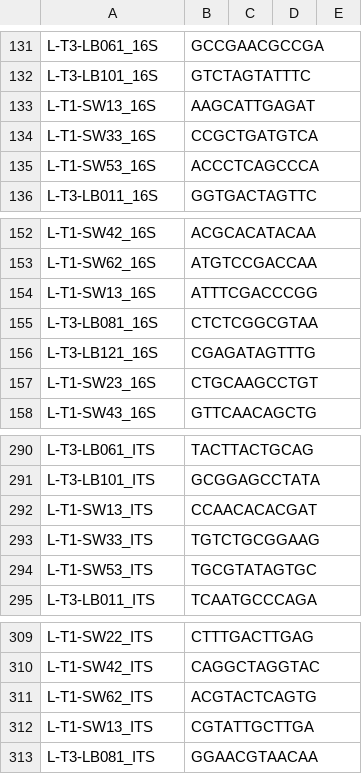
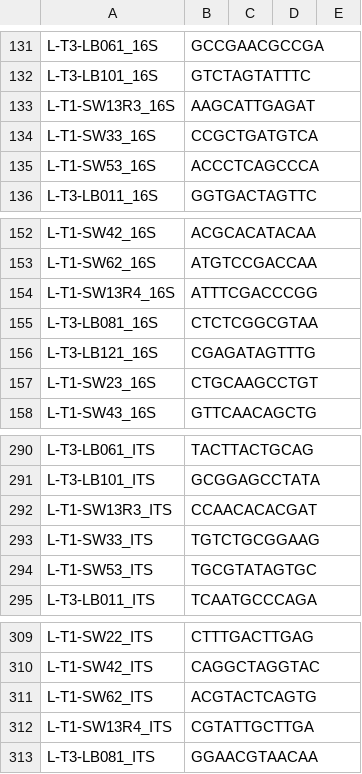
Before and after one commit to Citrus-HLB-Micro/Amplicon_PreProcess, a CSV file: ECDRE/250818_VH01192_213_AAH5WVFM5.csv, drawn as a sheet; only a part is shown, gaps mark what is left out.

```diff
--- a/ECDRE/250818_VH01192_213_AAH5WVFM5.csv
+++ b/ECDRE/250818_VH01192_213_AAH5WVFM5.csv
@@ -132,3 +132,3 @@ L-T3-LB061_16S,GCCGAACGCCGA
 L-T3-LB101_16S,GTCTAGTATTTC
-L-T1-SW13_16S,AAGCATTGAGAT
+L-T1-SW13R3_16S,AAGCATTGAGAT
 L-T1-SW33_16S,CCGCTGATGTCA
@@ -153,3 +153,3 @@ L-T1-SW42_16S,ACGCACATACAA
 L-T1-SW62_16S,ATGTCCGACCAA
-L-T1-SW13_16S,ATTTCGACCCGG
+L-T1-SW13R4_16S,ATTTCGACCCGG
 L-T3-LB081_16S,CTCTCGGCGTAA
@@ -291,3 +291,3 @@ L-T3-LB061_ITS,TACTTACTGCAG
 L-T3-LB101_ITS,GCGGAGCCTATA
-L-T1-SW13_ITS,CCAACACACGAT
+L-T1-SW13R3_ITS,CCAACACACGAT
 L-T1-SW33_ITS,TGTCTGCGGAAG
@@ -311,3 +311,3 @@ L-T1-SW42_ITS,CAGGCTAGGTAC
 L-T1-SW62_ITS,ACGTACTCAGTG
-L-T1-SW13_ITS,CGTATTGCTTGA
+L-T1-SW13R4_ITS,CGTATTGCTTGA
 L-T3-LB081_ITS,GGAACGTAACAA
```
Also changed, not shown: ECDRE/Pool_8.16S.csv, ECDRE/Pool_8.16S.tsv, 2 other files.
